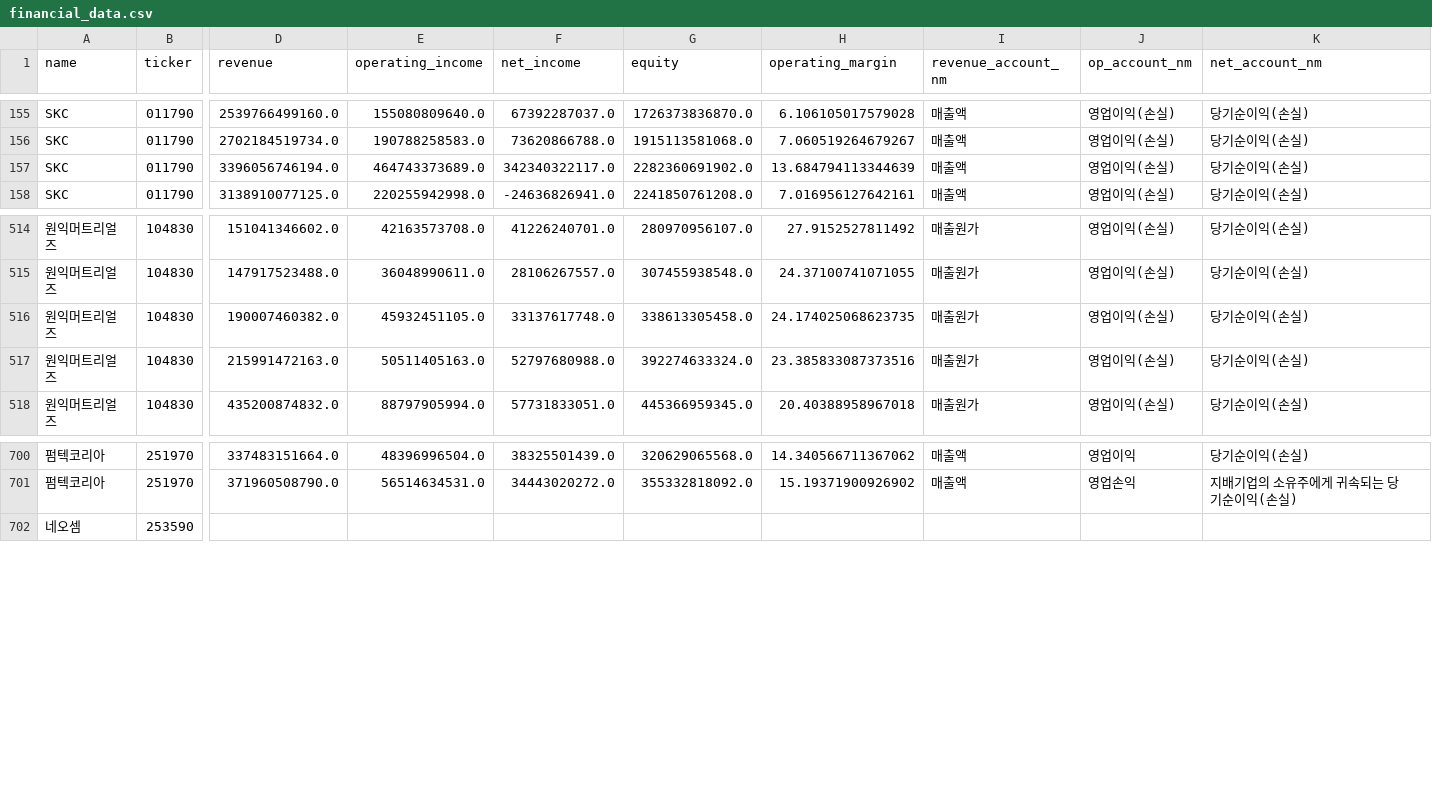
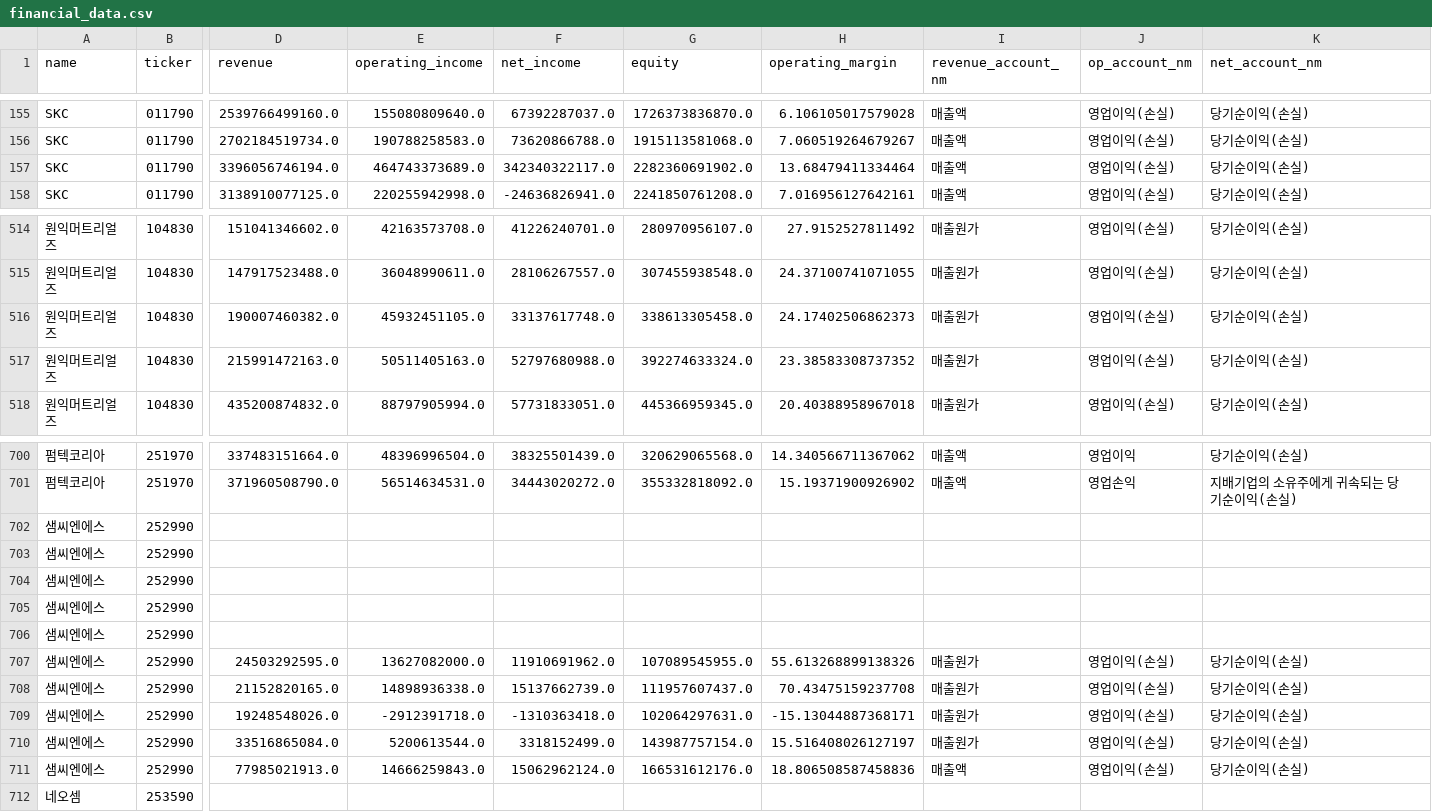
Before and after one commit to firestory119-hub/POR-Hunting, a CSV file: data/financial_data.csv, drawn as a sheet; only a part is shown, gaps mark what is left out; rows hold the shown columns only; the diff names each change by its address in the sheet, - before the commit and + after, or states it on an @@ line.

```diff
--- a/data/financial_data.csv
+++ b/data/financial_data.csv
-H157 (operating_margin): 13.684794113344639
+H157 (operating_margin): 13.68479411334464
-H516 (operating_margin): 24.174025068623735
+H516 (operating_margin): 24.17402506862373
-H517 (operating_margin): 23.385833087373516
+H517 (operating_margin): 23.38583308737352
+row 702: 샘씨엔에스 | 252990
+row 703: 샘씨엔에스 | 252990
+row 704: 샘씨엔에스 | 252990
+row 705: 샘씨엔에스 | 252990
+row 706: 샘씨엔에스 | 252990
+row 707: 샘씨엔에스 | 252990 | 24503292595.0 | 13627082000.0 | 11910691962.0 | 107089545955.0 | 55.613268899138326 | 매출원가 | 영업이익(손실) | 당기순이익(손실)
+row 708: 샘씨엔에스 | 252990 | 21152820165.0 | 14898936338.0 | 15137662739.0 | 111957607437.0 | 70.43475159237708 | 매출원가 | 영업이익(손실) | 당기순이익(손실)
+row 709: 샘씨엔에스 | 252990 | 19248548026.0 | -2912391718.0 | -1310363418.0 | 102064297631.0 | -15.13044887368171 | 매출원가 | 영업이익(손실) | 당기순이익(손실)
+row 710: 샘씨엔에스 | 252990 | 33516865084.0 | 5200613544.0 | 3318152499.0 | 143987757154.0 | 15.516408026127197 | 매출원가 | 영업이익(손실) | 당기순이익(손실)
+row 711: 샘씨엔에스 | 252990 | 77985021913.0 | 14666259843.0 | 15062962124.0 | 166531612176.0 | 18.806508587458836 | 매출액 | 영업이익(손실) | 당기순이익(손실)
```
